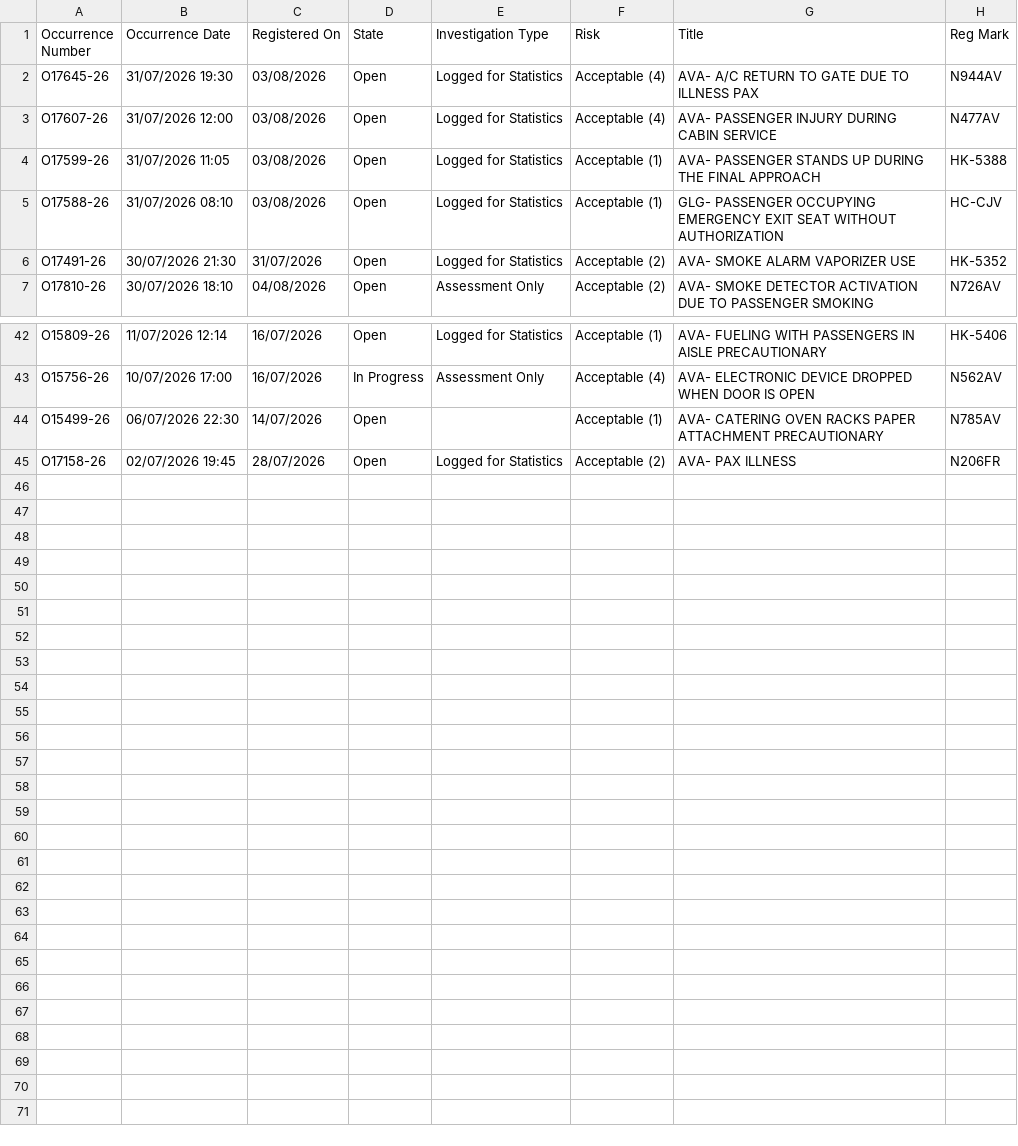
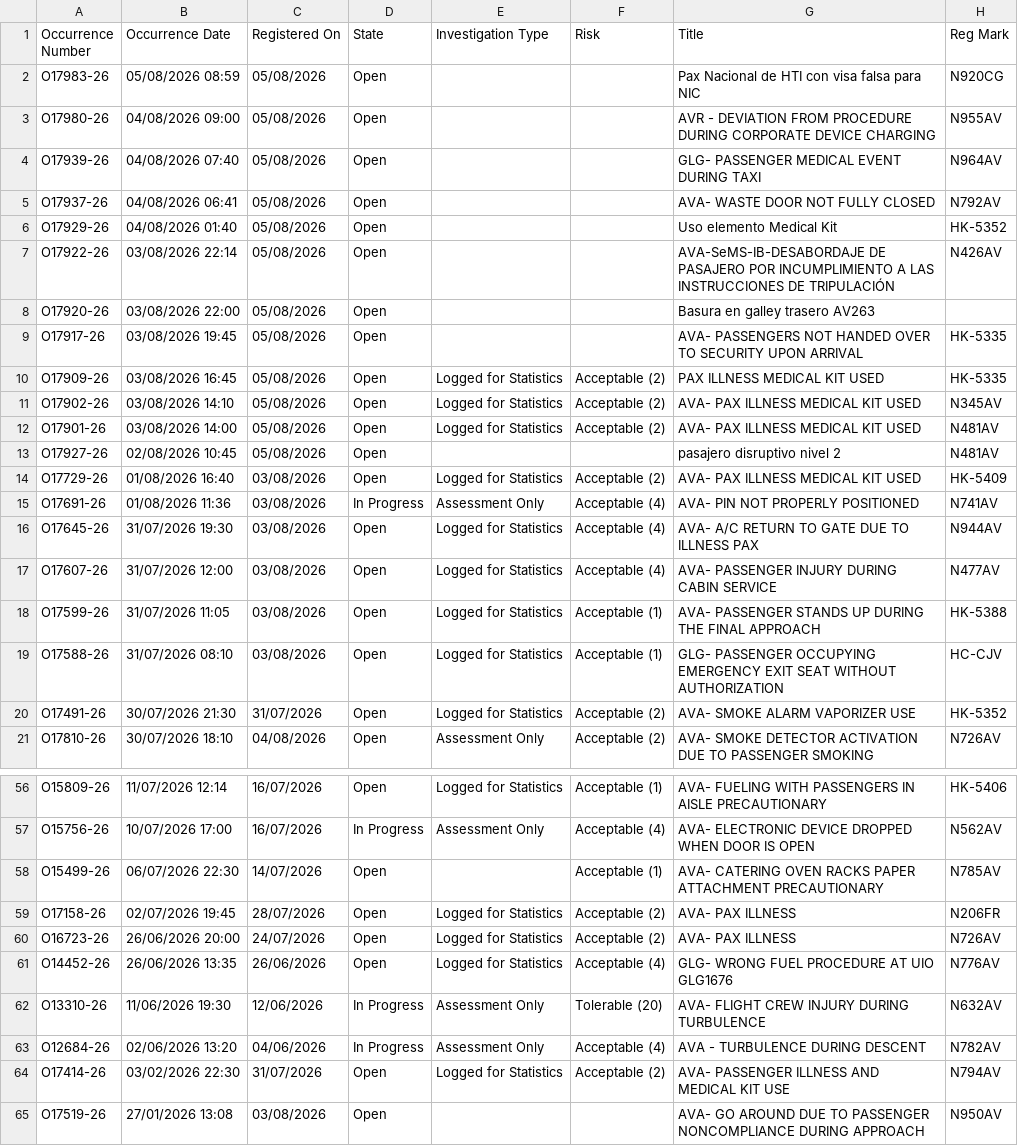
Before and after one commit to luibernip/segops, a CSV file: bitacora_cbn.csv, drawn as a sheet; only a part is shown, gaps mark what is left out.

```diff
--- a/bitacora_cbn.csv
+++ b/bitacora_cbn.csv
@@ -1,2 +1,16 @@
 Occurrence Number,Occurrence Date,Registered On,State,Investigation Type,Risk,Title,Reg Mark
+O17983-26,05/08/2026 08:59,05/08/2026,Open,,,Pax Nacional de HTI con visa falsa para NIC,N920CG
+O17980-26,04/08/2026 09:00,05/08/2026,Open,,,AVR - DEVIATION FROM PROCEDURE DURING CORPORATE DEVICE CHARGING,N955AV
+O17939-26,04/08/2026 07:40,05/08/2026,Open,,,GLG- PASSENGER MEDICAL EVENT DURING TAXI,N964AV
+O17937-26,04/08/2026 06:41,05/08/2026,Open,,,AVA- WASTE DOOR NOT FULLY CLOSED,N792AV
+O17929-26,04/08/2026 01:40,05/08/2026,Open,,,Uso elemento Medical Kit,HK-5352
+O17922-26,03/08/2026 22:14,05/08/2026,Open,,,AVA-SeMS-IB-DESABORDAJE DE PASAJERO POR INCUMPLIMIENTO A LAS INSTRUCCIONES DE TRIPULACIÓN,N426AV
+O17920-26,03/08/2026 22:00,05/08/2026,Open,,,Basura en galley trasero AV263,
+O17917-26,03/08/2026 19:45,05/08/2026,Open,,,AVA- PASSENGERS NOT HANDED OVER TO SECURITY UPON ARRIVAL,HK-5335
+O17909-26,03/08/2026 16:45,05/08/2026,Open,Logged for Statistics,Acceptable (2),PAX ILLNESS MEDICAL KIT USED,HK-5335
+O17902-26,03/08/2026 14:10,05/08/2026,Open,Logged for Statistics,Acceptable (2),AVA- PAX ILLNESS MEDICAL KIT USED,N345AV
+O17901-26,03/08/2026 14:00,05/08/2026,Open,Logged for Statistics,Acceptable (2),AVA- PAX ILLNESS MEDICAL KIT USED,N481AV
+O17927-26,02/08/2026 10:45,05/08/2026,Open,,,pasajero disruptivo nivel 2,N481AV
+O17729-26,01/08/2026 16:40,03/08/2026,Open,Logged for Statistics,Acceptable (2),AVA- PAX ILLNESS MEDICAL KIT USED,HK-5409
+O17691-26,01/08/2026 11:36,03/08/2026,In Progress,Assessment Only,Acceptable (4),AVA- PIN NOT PROPERLY POSITIONED,N741AV
 O17645-26,31/07/2026 19:30,03/08/2026,Open,Logged for Statistics,Acceptable (4),AVA- A/C RETURN TO GATE DUE TO ILLNESS PAX,N944AV
@@ -45 +59,7 @@ O15499-26,06/07/2026 22:30,14/07/2026,Open,,Acceptable (1),AVA- CATERING OVEN RA
 O17158-26,02/07/2026 19:45,28/07/2026,Open,Logged for Statistics,Acceptable (2),AVA- PAX ILLNESS,N206FR
+O16723-26,26/06/2026 20:00,24/07/2026,Open,Logged for Statistics,Acceptable (2),AVA- PAX ILLNESS,N726AV
+O14452-26,26/06/2026 13:35,26/06/2026,Open,Logged for Statistics,Acceptable (4),GLG- WRONG FUEL PROCEDURE AT UIO GLG1676,N776AV
+O13310-26,11/06/2026 19:30,12/06/2026,In Progress,Assessment Only,Tolerable (20),AVA- FLIGHT CREW INJURY DURING TURBULENCE,N632AV
+O12684-26,02/06/2026 13:20,04/06/2026,In Progress,Assessment Only,Acceptable (4),AVA - TURBULENCE DURING DESCENT,N782AV
+O17414-26,03/02/2026 22:30,31/07/2026,Open,Logged for Statistics,Acceptable (2),AVA- PASSENGER ILLNESS AND MEDICAL KIT USE,N794AV
+O17519-26,27/01/2026 13:08,03/08/2026,Open,,,AVA- GO AROUND DUE TO PASSENGER NONCOMPLIANCE DURING APPROACH,N950AV
```
Also changed, not shown: bitacora_cbn_real.csv, bitacora_grh_real.csv, 4 other files.
